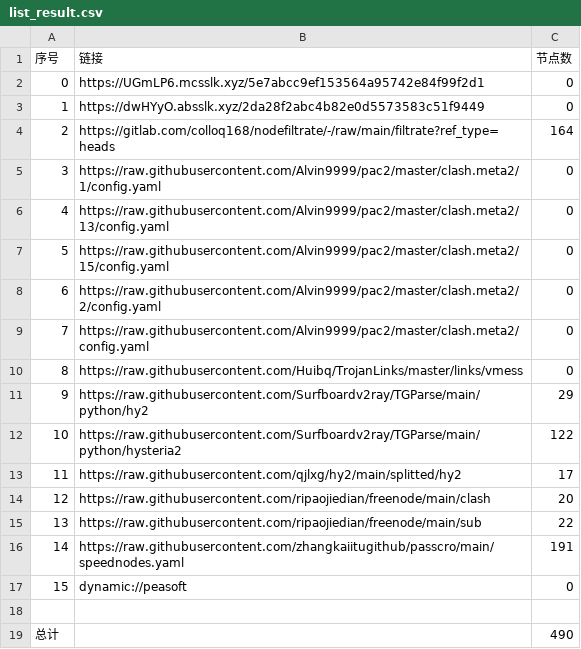
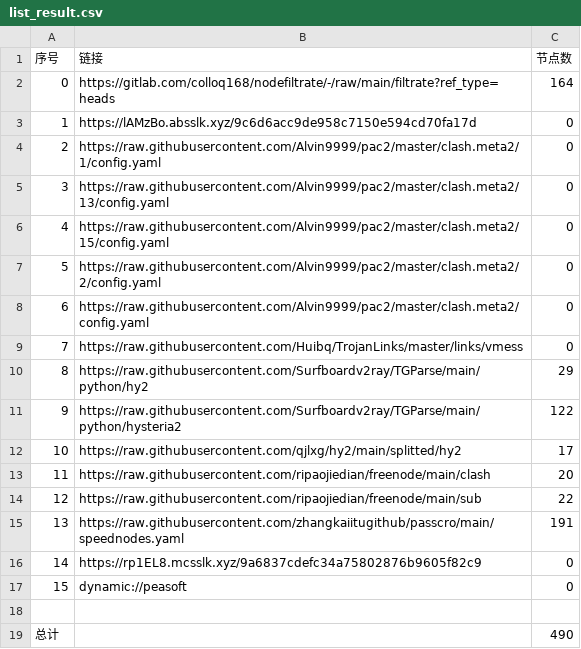
Before and after one commit to ggmsub/AutoMergePublicNodes, a CSV file: list_result.csv, drawn as a sheet; removed rows and columns are numbered as before the commit, all else as after; the diff names each change by its address in the sheet, - before the commit and + after, or states it on an @@ line.

```diff
--- a/list_result.csv
+++ b/list_result.csv
-row 2: 0 | https://UGmLP6.mcsslk.xyz/5e7abcc9ef153564a95742e84f99f2d1 | 0
-row 3: 1 | https://dwHYyO.absslk.xyz/2da28f2abc4b82e0d5573583c51f9449 | 0
@@ column A (序号) renumbered between rows 2 and 15 @@
+row 3: 1 | https://lAMzBo.absslk.xyz/9c6d6acc9de958c7150e594cd70fa17d | 0
+row 16: 14 | https://rp1EL8.mcsslk.xyz/9a6837cdefc34a75802876b9605f82c9 | 0
```
Also changed, not shown: 27 other files.
